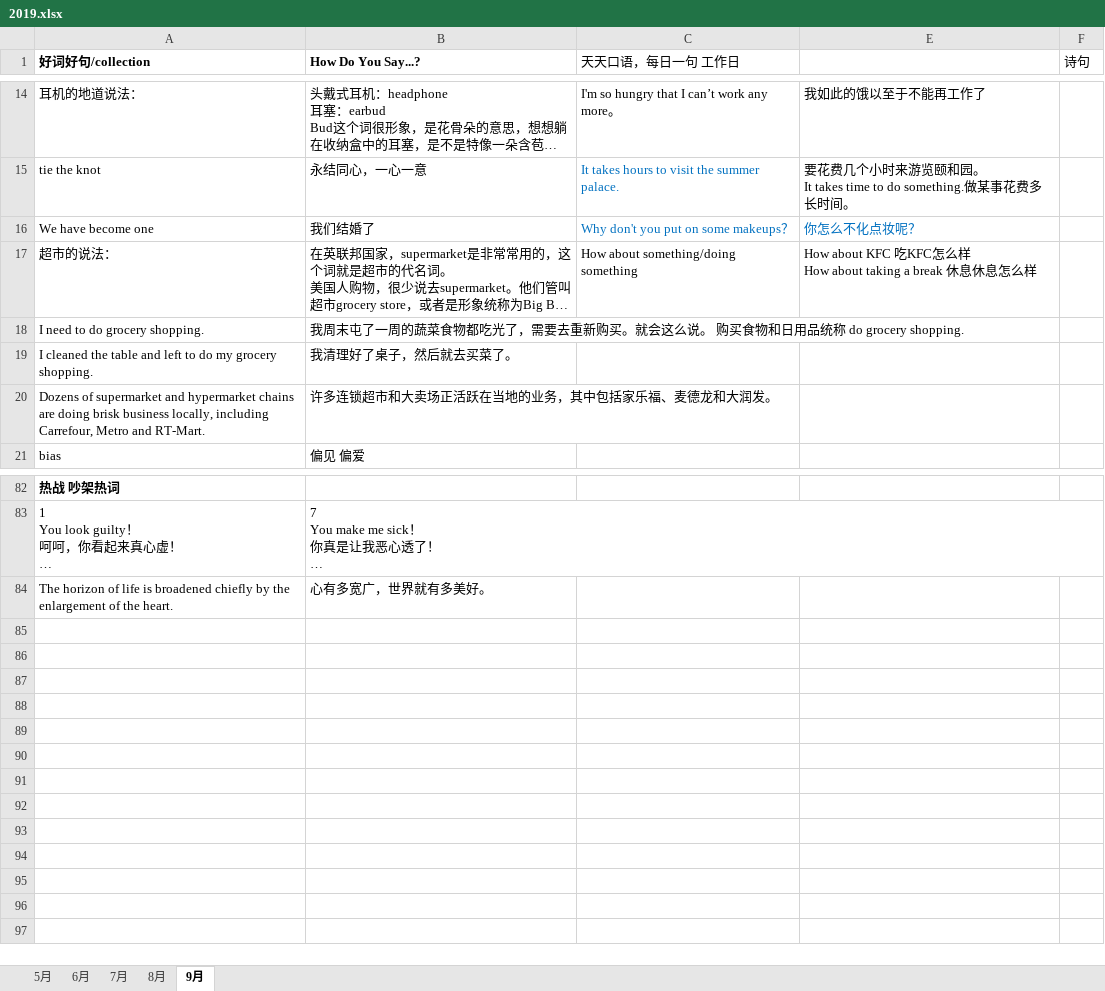
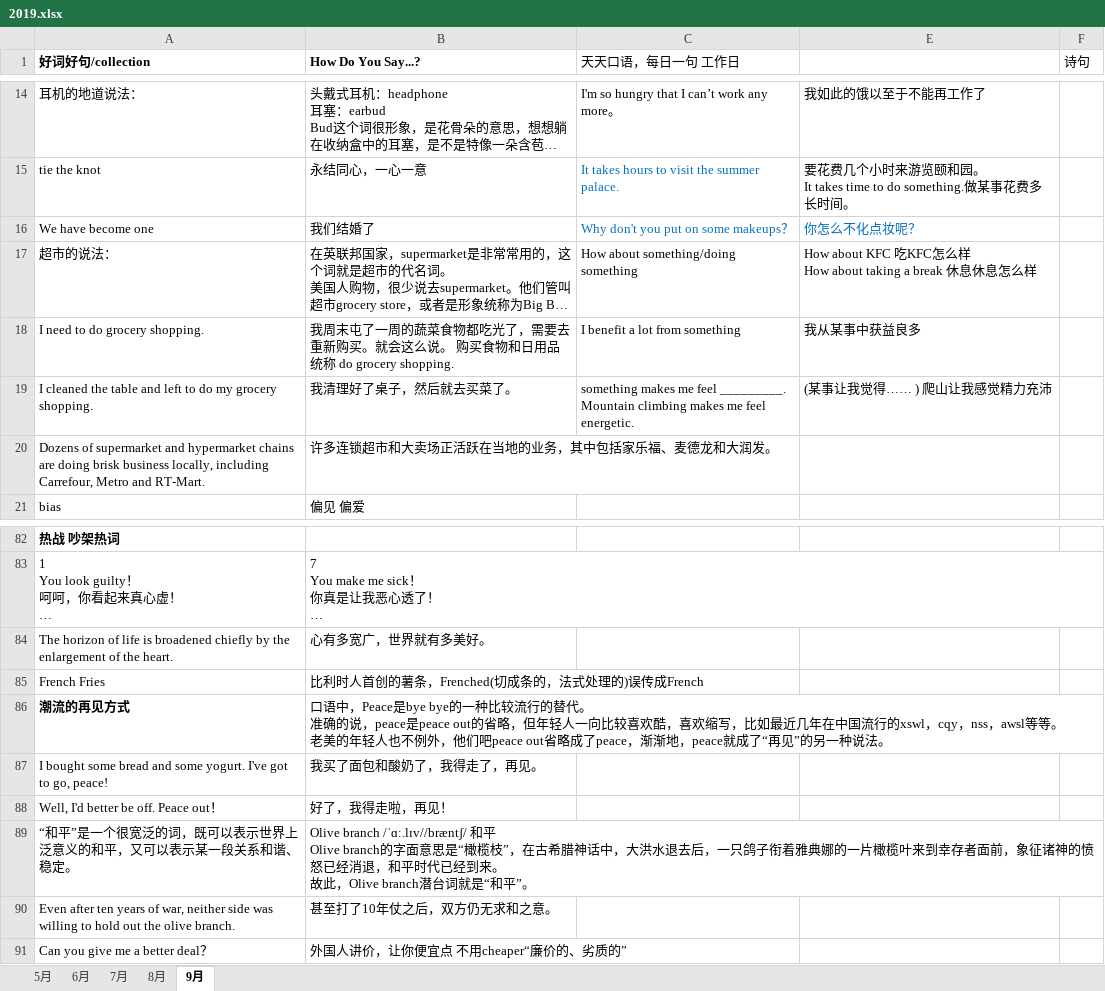
Before and after one commit to happyhani/studyEnglish, an Excel workbook: 2019.xlsx, sheet 9月, drawn as a sheet; only a part is shown, gaps mark what is left out; long unchanged cells end in …; values as stored, in another font and other column widths than the file's, no borders; ↵ is a line break in a cell; the diff names each change by its address in the sheet, - before the commit and + after, or states it on an @@ line.

Commit message:
和平怎么表达

```diff
--- a/2019.xlsx (sheet 9月)
+++ b/2019.xlsx (sheet 9月)
-C18 (天天口语，每日一句 工作日): (empty)
+C18 (天天口语，每日一句 工作日): I benefit a lot from something
-E18: (empty)
+E18: 我从某事中获益良多
-C19 (天天口语，每日一句 工作日): (empty)
+C19 (天天口语，每日一句 工作日): something makes me feel _________. ↵ Mountain climbing makes me feel energetic.
-E19: (empty)
+E19: (某事让我觉得…… ) 爬山让我感觉精力充沛
+row 85: French Fries | 比利时人首创的薯条，Frenched(切成条的，法式处理的)误传成French
+row 86: 潮流的再见方式 | 口语中，Peace是bye bye的一种比较流行的替代。 ↵ 准确的说，peace是peace out的省略，但年轻人一向比较喜欢酷，喜欢缩写，比如最近几年在中国流行的xswl，cqy，nss，awsl等等。 ↵ 老美的年轻人也不例外，他们吧peace out省略成了peace，渐渐地，peace就成了“再见”的另一种说法。
+row 87: I bought some bread and some yogurt. I've got to go, peace! | 我买了面包和酸奶了，我得走了，再见。
+row 88: Well, I'd better be off. Peace out！ | 好了，我得走啦，再见！
+row 89: “和平”是一个很宽泛的词，既可以表示世界上泛意义的和平，又可以表示某一段关系和谐、稳定。 | Olive branch /ˈɑː.lɪv//bræntʃ/ 和平 ↵ Olive branch的字面意思是“橄榄枝”，在古希腊神话中，大洪水退去后，一只鸽子衔着雅典娜的一片橄榄叶来到幸存者面前，象征诸神的愤怒已经消退，和平时代已经到来。 ↵ 故此，Olive branch潜台词就是“和平”。
+row 90: Even after ten years of war, neither side was willing to hold out the olive branch. | 甚至打了10年仗之后，双方仍无求和之意。
+row 91: Can you give me a better deal？ | 外国人讲价，让你便宜点 不用cheaper“廉价的、劣质的”
```
